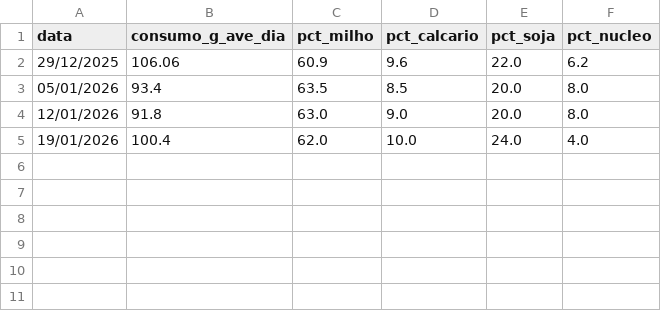
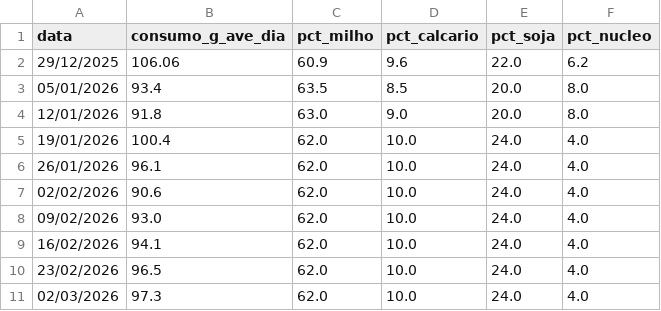
Before and after one commit to neybarraz/avicultura_guaramano, a CSV file: dados/alimentacao.csv, drawn as a sheet; the diff names each change by its address in the sheet, - before the commit and + after, or states it on an @@ line.

Commit message:
Update alimentacao.csv

```diff
--- a/dados/alimentacao.csv
+++ b/dados/alimentacao.csv
+row 6: 26/01/2026 | 96.1 | 62.0 | 10.0 | 24.0 | 4.0
+row 7: 02/02/2026 | 90.6 | 62.0 | 10.0 | 24.0 | 4.0
+row 8: 09/02/2026 | 93.0 | 62.0 | 10.0 | 24.0 | 4.0
+row 9: 16/02/2026 | 94.1 | 62.0 | 10.0 | 24.0 | 4.0
+row 10: 23/02/2026 | 96.5 | 62.0 | 10.0 | 24.0 | 4.0
+row 11: 02/03/2026 | 97.3 | 62.0 | 10.0 | 24.0 | 4.0
```
